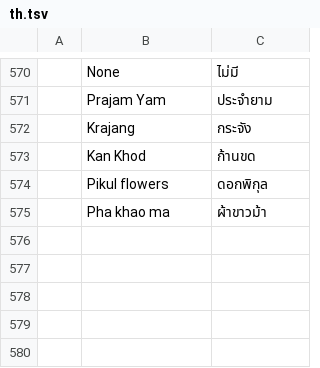
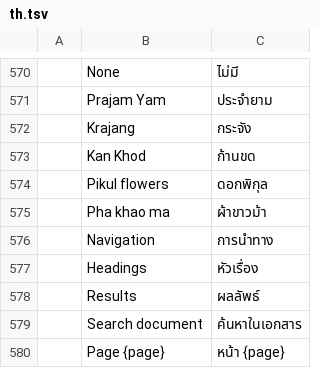
Before and after one commit to chanonss/khiankrub, a TSV file: crates/ui-egui/src/i18n/th.tsv, drawn as a sheet; only a part is shown, gaps mark what is left out; the diff names each change by its address in the sheet, - before the commit and + after, or states it on an @@ line.

```diff
--- a/crates/ui-egui/src/i18n/th.tsv
+++ b/crates/ui-egui/src/i18n/th.tsv
+row 576:  | Navigation | การนำทาง
+row 577:  | Headings | หัวเรื่อง
+row 578:  | Results | ผลลัพธ์
+row 579:  | Search document | ค้นหาในเอกสาร
+row 580:  | Page {page} | หน้า {page}
```
Also changed, not shown: 1 other file.
